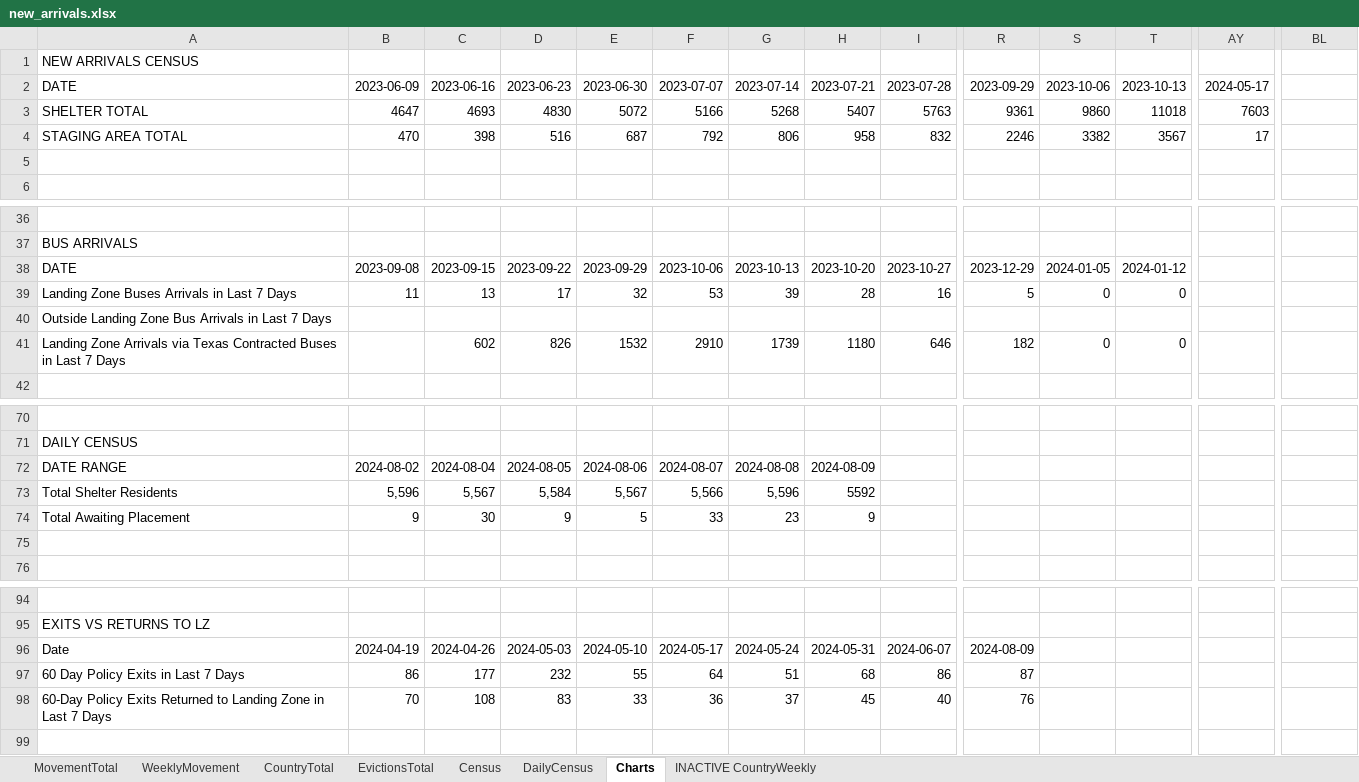
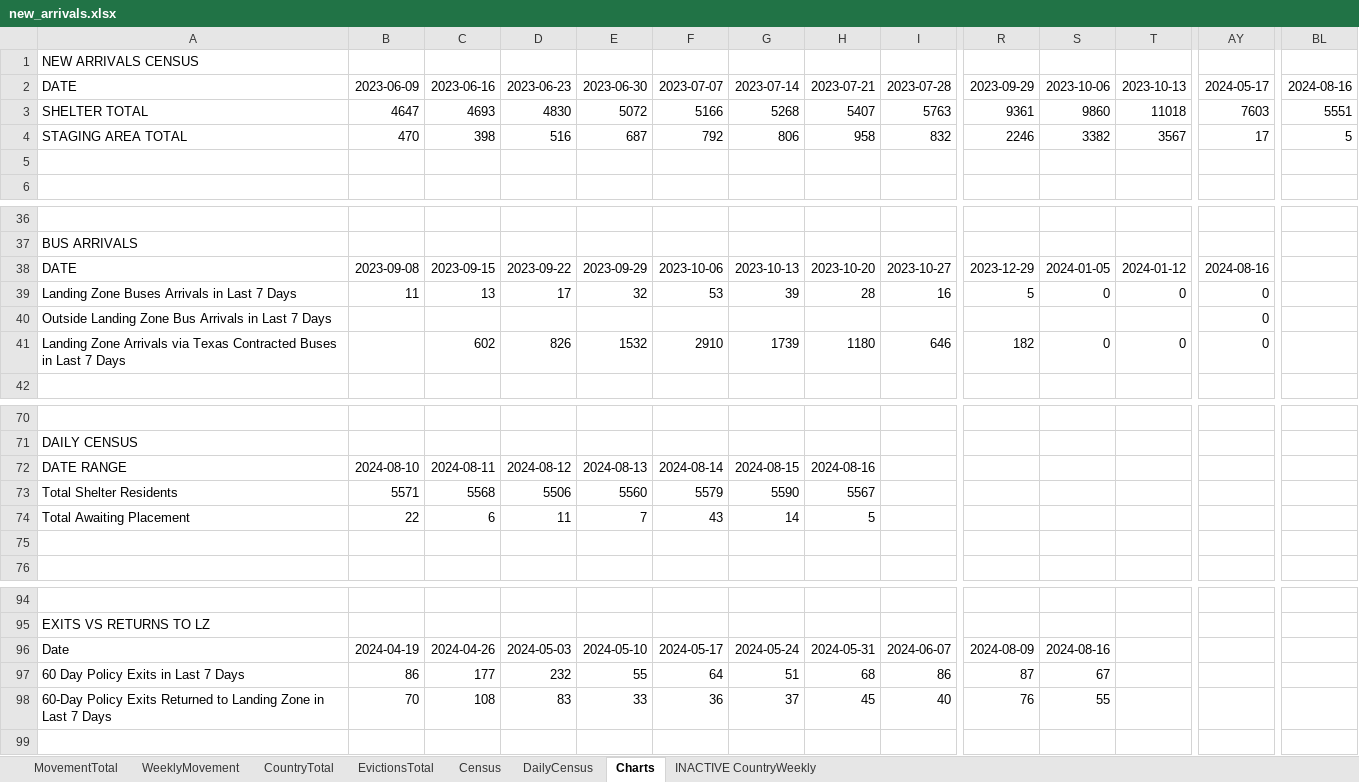
Before and after one commit to fgregg/asylum-dashboard-data, an Excel workbook: new_arrivals.xlsx, sheet Charts, drawn as a sheet; only a part is shown, gaps mark what is left out; values as stored, in another font and other column widths than the file's, no borders; charts and pictures not drawn; removed rows and columns are numbered as before the commit, all else as after; rows hold the shown columns only; the diff names each change by its address in the sheet, - before the commit and + after, or states it on an @@ line.

Commit message:
update data

```diff
--- a/new_arrivals.xlsx (sheet Charts)
+++ b/new_arrivals.xlsx (sheet Charts)
-BL2: (empty)
+BL2: 2024-08-16
-BL3: (empty)
+BL3: 5551
-BL4: (empty)
+BL4: 5
-AY38: (empty)
+AY38: 2024-08-16
-AY39:AY41: (empty)
+AY39:AY41: 0
-B72: 2024-08-02
+B72: 2024-08-10
-C72: 2024-08-04
+C72: 2024-08-11
-D72: 2024-08-05
+D72: 2024-08-12
-E72: 2024-08-06
+E72: 2024-08-13
-F72: 2024-08-07
+F72: 2024-08-14
-G72: 2024-08-08
+G72: 2024-08-15
-H72: 2024-08-09
+H72: 2024-08-16
-row 73: Total Shelter Residents | 5,596 | 5,567 | 5,584 | 5,567 | 5,566 | 5,596 | 5592
-row 74: Total Awaiting Placement | 9 | 30 | 9 | 5 | 33 | 23 | 9
+row 73: Total Shelter Residents | 5571 | 5568 | 5506 | 5560 | 5579 | 5590 | 5567
+row 74: Total Awaiting Placement | 22 | 6 | 11 | 7 | 43 | 14 | 5
-S96: (empty)
+S96: 2024-08-16
-S97: (empty)
+S97: 67
-S98: (empty)
+S98: 55
```
Also changed, not shown: sheet DailyCensus, sheet MovementTotal, sheet WeeklyMovement, sheet CountryTotal, sheet Census, sheet EvictionsTotal, charts or pictures, 2 other files.
